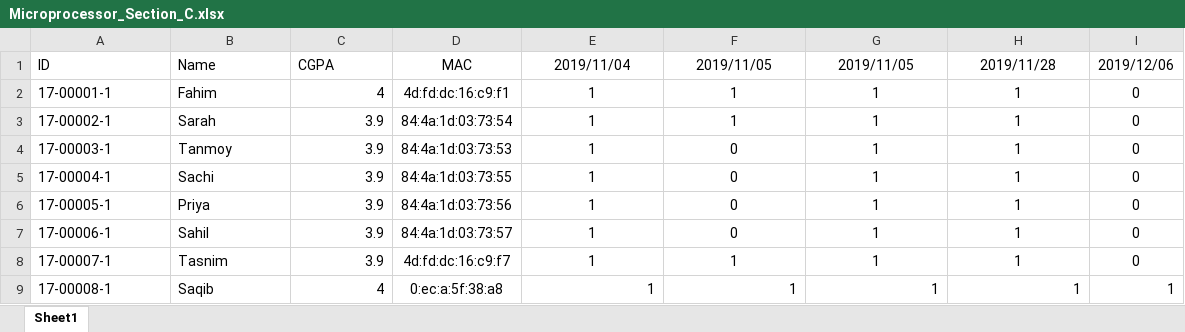
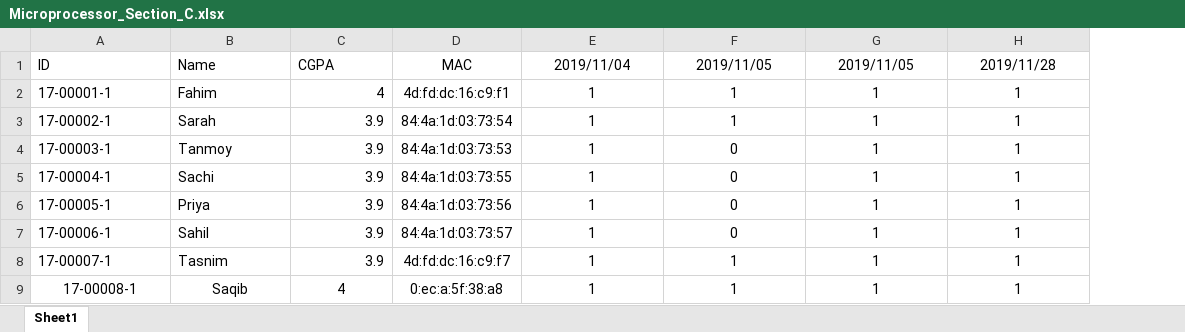
Before and after one commit to Fahim103/Student-Attendance-Using-ESP8266, an Excel workbook: PHP Server/Microprocessor_Section_C.xlsx, sheet Sheet1, drawn as a sheet; values as stored, in another font and other column widths than the file's, no borders; the diff names each change by its address in the sheet, - before the commit and + after, or states it on an @@ line.

Commit message:
More tests

```diff
--- a/PHP Server/Microprocessor_Section_C.xlsx (sheet Sheet1)
+++ b/PHP Server/Microprocessor_Section_C.xlsx (sheet Sheet1)
-column I, rows 1-9: 2019/12/06 | 0 | 0 | 0 | 0 | 0 | 0 | 0 | 1
-A9:B9 alignment: left
+A9:B9 alignment: center
-C9 alignment: right
+C9 alignment: center
-E9:H9 alignment: right
+E9:H9 alignment: center
```
